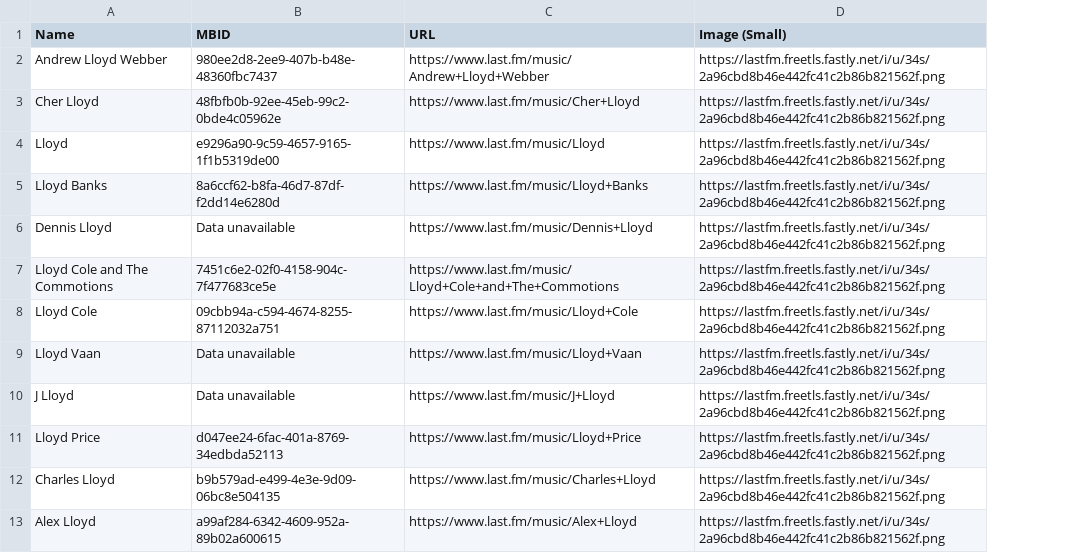
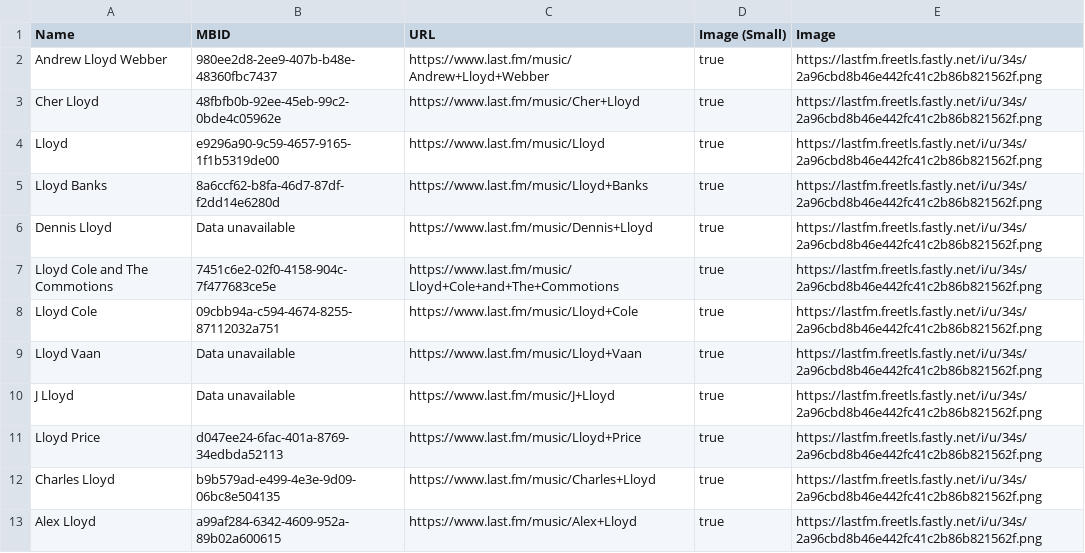
Before and after one commit to samyuktaprabhu/artist-search-rest-api, a CSV file: output/sampleTestOutputFile.csv, drawn as a sheet; only a part is shown; addresses are those after the commit; the diff names each change by its address in the sheet, - before the commit and + after, or states it on an @@ line.

```diff
--- a/output/sampleTestOutputFile.csv
+++ b/output/sampleTestOutputFile.csv
+column D (Image (Small)), rows 2-13: all true
-E1: Image (Small)
+E1: Image
```
Also changed, not shown: 3 other files.
